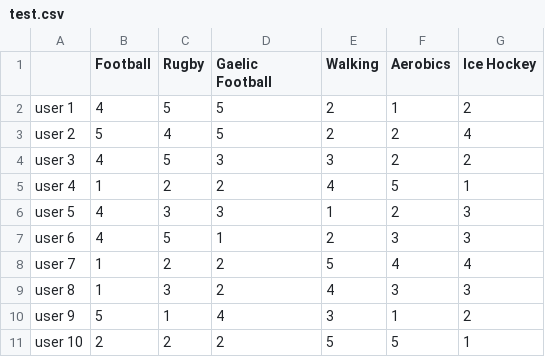
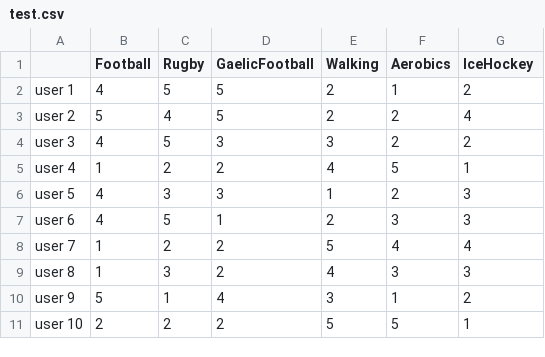
Before and after one commit to taybluetooth/reorient, a CSV file: client/api/test.csv (was client/ai/test.csv), drawn as a sheet.

```diff
--- a/client/ai/test.csv
+++ b/client/api/test.csv
@@ -1,2 +1,2 @@
-,Football,Rugby,Gaelic Football,Walking,Aerobics,Ice Hockey
+,Football,Rugby,GaelicFootball,Walking,Aerobics,IceHockey
 user 1,4,5,5,2,1,2
```
Also changed, not shown: 11 other files.
